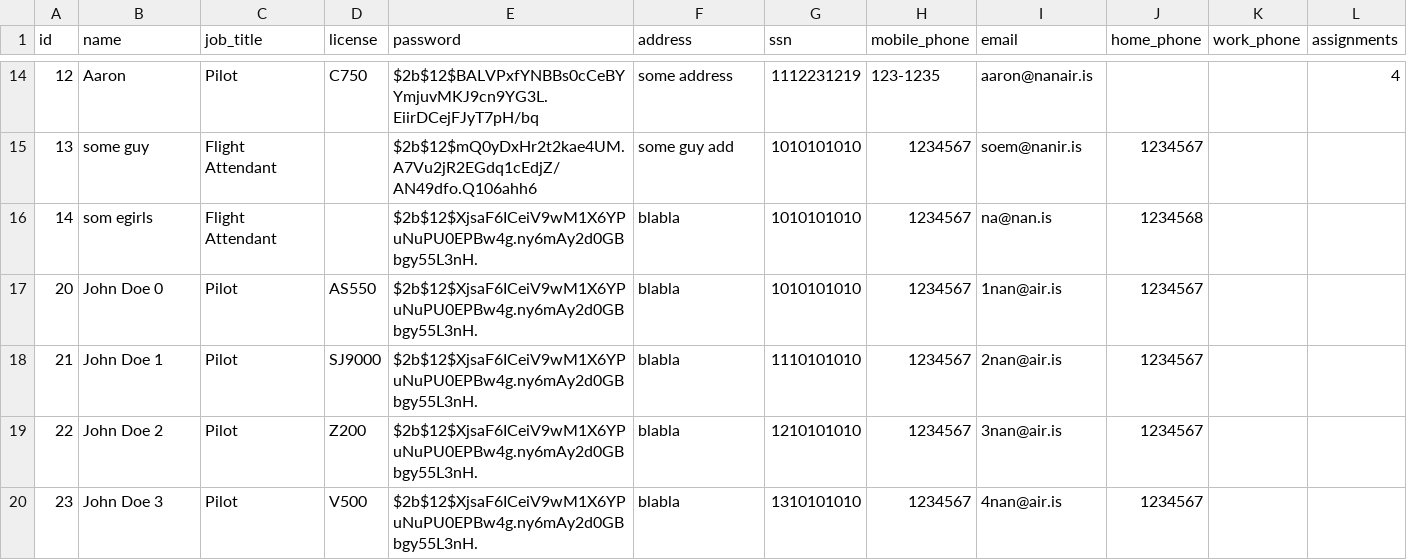
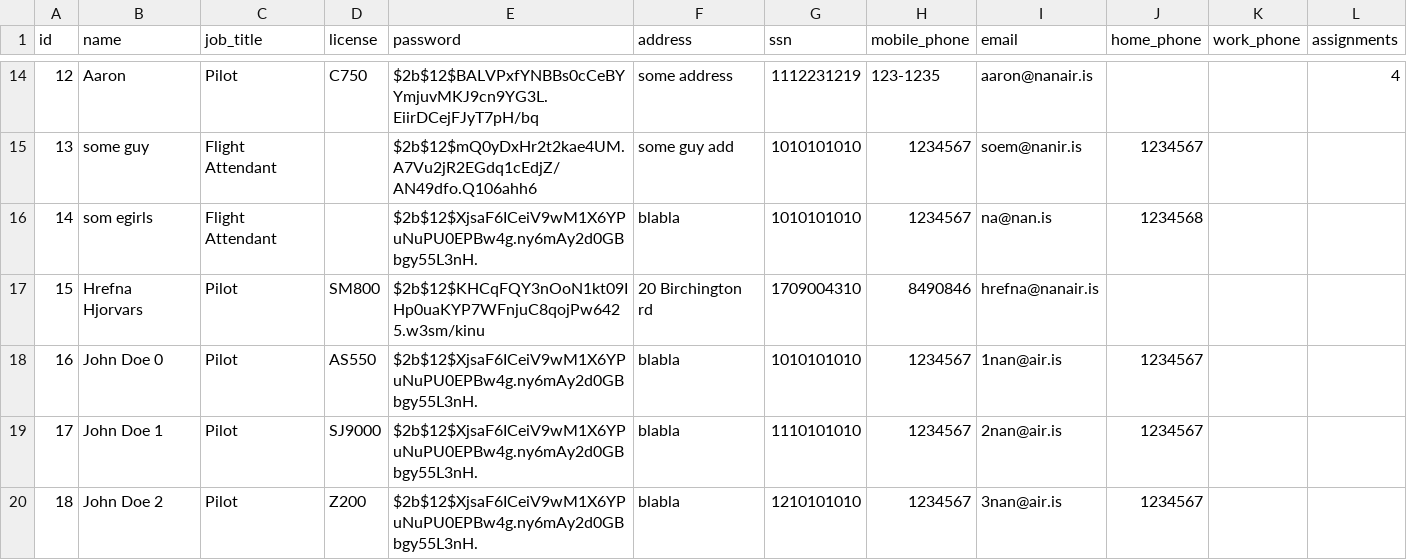
Before and after one commit to Dagurf21/T-113-VLN1, a CSV file: files/employees.csv, drawn as a sheet; only a part is shown, gaps mark what is left out; the shorter side is filled out with more unchanged rows; addresses are those after the commit; the diff names each change by its address in the sheet, - before the commit and + after, or states it on an @@ line.

```diff
--- a/files/employees.csv
+++ b/files/employees.csv
+row 17: 15 | Hrefna Hjorvars | Pilot | SM800 | $2b$12$KHCqFQY3nOoN1kt09IHp0uaKYP7WFnjuC8qojPw6425.w3sm/kinu | 20 Birchington rd | 1709004310 | 8490846 | hrefna@nanair.is
@@ column A (id) renumbered from row 18 down @@
```
Also changed, not shown: files/voyages.csv.
